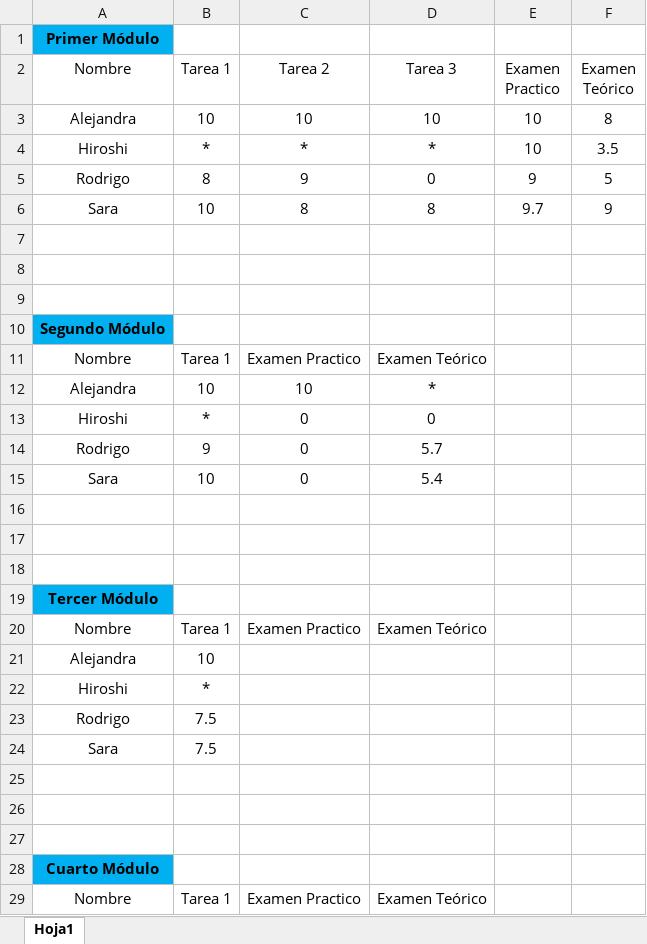
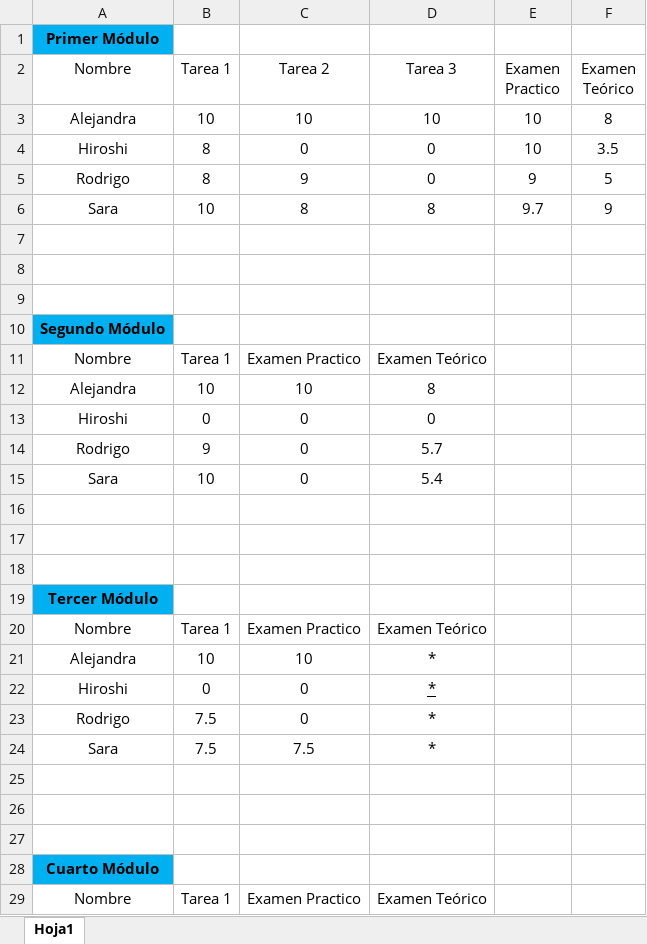
Before and after one commit to HugoV26/py_course, an Excel workbook: Calificaciones.xlsx, sheet Hoja1, drawn as a sheet; only a part is shown; values as stored, in another font and other column widths than the file's, no borders; table styles not drawn; removed rows and columns are numbered as before the commit, all else as after; the diff names each change by its address in the sheet, - before the commit and + after, or states it on an @@ line.

Commit message:
Calificaciones Tercer Módulo

```diff
--- a/Calificaciones.xlsx (sheet Hoja1)
+++ b/Calificaciones.xlsx (sheet Hoja1)
-B4 (Tarea 1): *
+B4 (Tarea 1): 8
-C4 (Tarea 2): *
+C4 (Tarea 2): 0
-D4 (Tarea 3): *
+D4 (Tarea 3): 0
-D12 (Tarea 3): *
+D12 (Tarea 3): 8
-B13 (Tarea 1): *
+B13 (Tarea 1): 0
-C21 (Tarea 2): (empty)
+C21 (Tarea 2): 10
-D21 (Tarea 3): (empty)
+D21 (Tarea 3): *
-row 22: Hiroshi | *
+row 22: Hiroshi | 0 | 0 | *
-C23 (Tarea 2): (empty)
+C23 (Tarea 2): 0
-D23:D24 (Tarea 3): (empty)
+D23:D24 (Tarea 3): *
-C24 (Tarea 2): (empty)
+C24 (Tarea 2): 7.5
```
